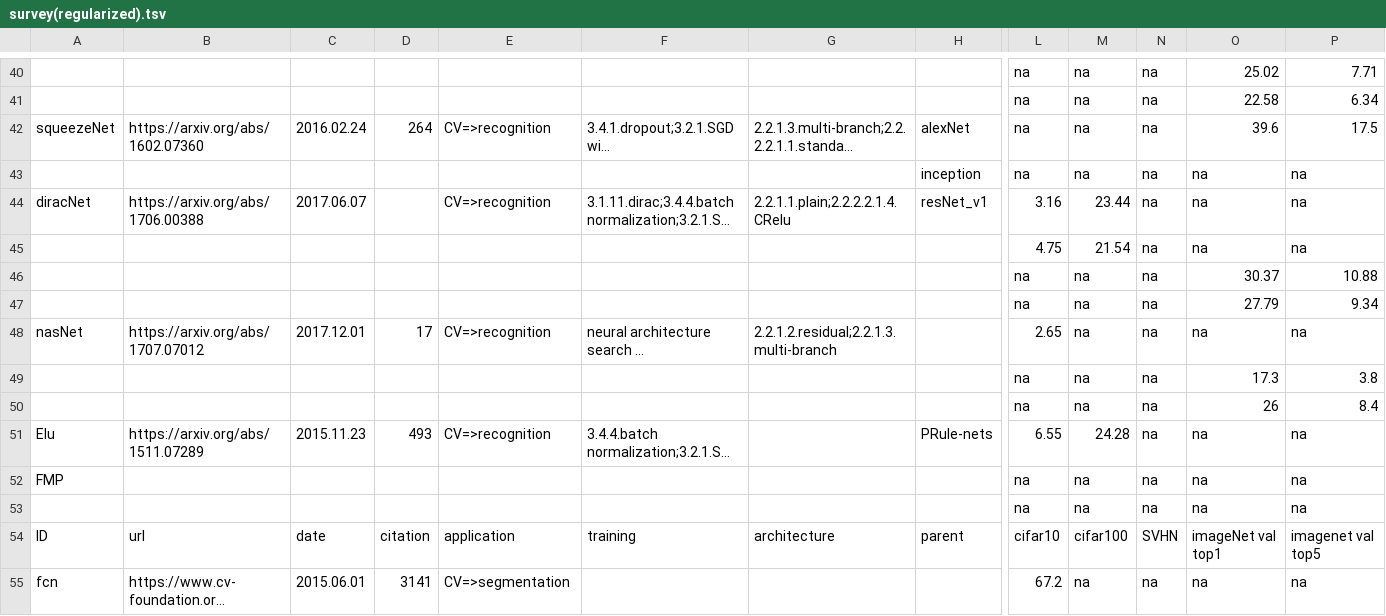
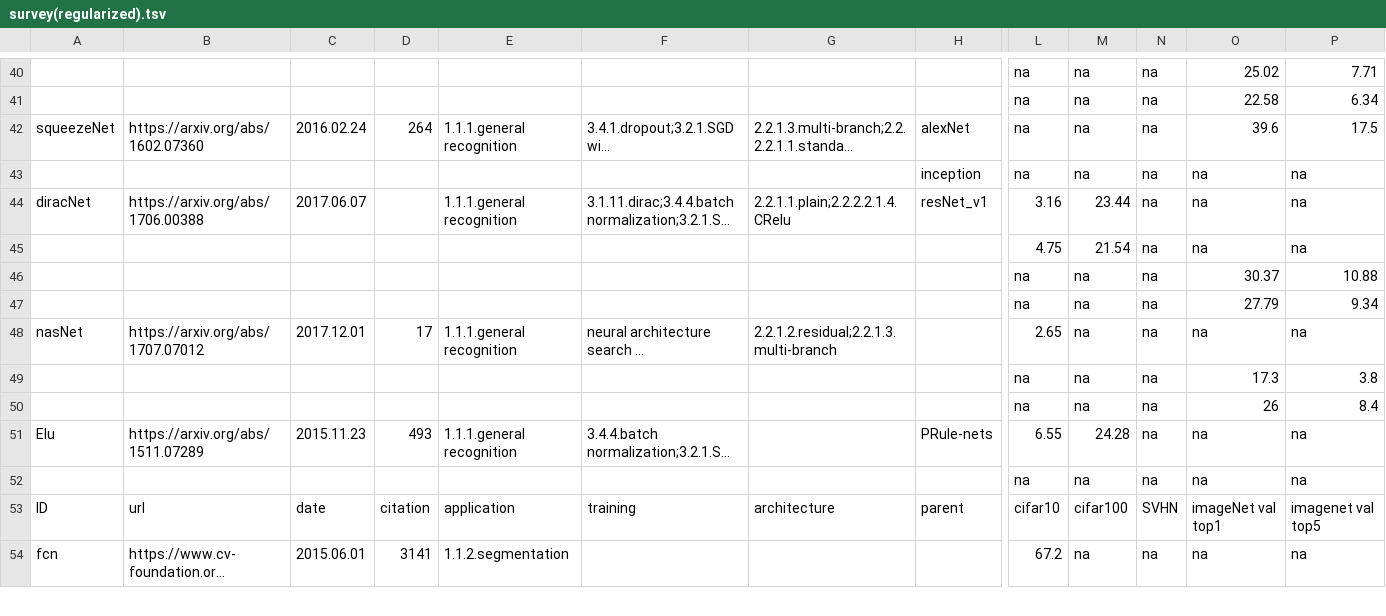
Before and after one commit to wangqianwen0418/DNN-Genealogy, a TSV file: public/data/survey(regularized).tsv, drawn as a sheet; only a part is shown, gaps mark what is left out; long unchanged cells end in …; removed rows and columns are numbered as before the commit, all else as after; rows hold the shown columns only; the diff covers the shown part only; the diff names each change by its address in the sheet, - before the commit and + after, or states it on an @@ line.

```diff
--- a/public/data/survey(regularized).tsv
+++ b/public/data/survey(regularized).tsv
-E42: CV=>recognition
+E42: 1.1.1.general recognition
-E44: CV=>recognition
+E44: 1.1.1.general recognition
-E48: CV=>recognition
+E48: 1.1.1.general recognition
-E51: CV=>recognition
+E51: 1.1.1.general recognition
-row 52: FMP |  |  |  |  |  |  |  | na | na | na | na | na
-E54: CV=>segmentation
+E54: 1.1.2.segmentation
```
Also changed, not shown: 49 edited cells elsewhere in this file, 5 other files.
